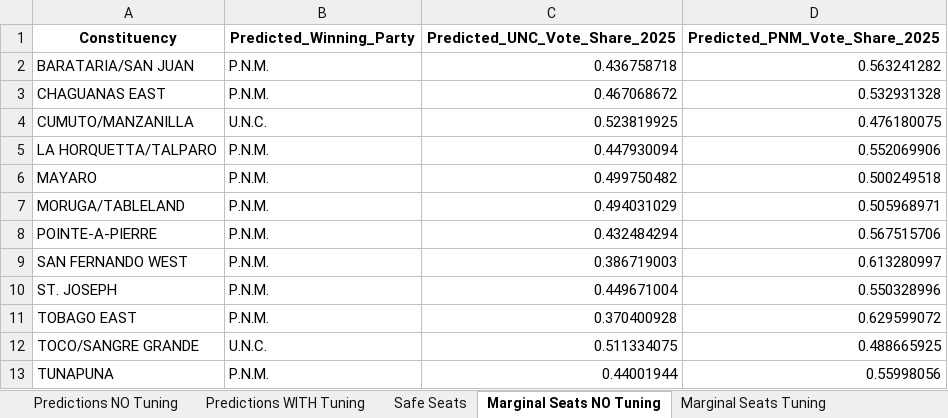
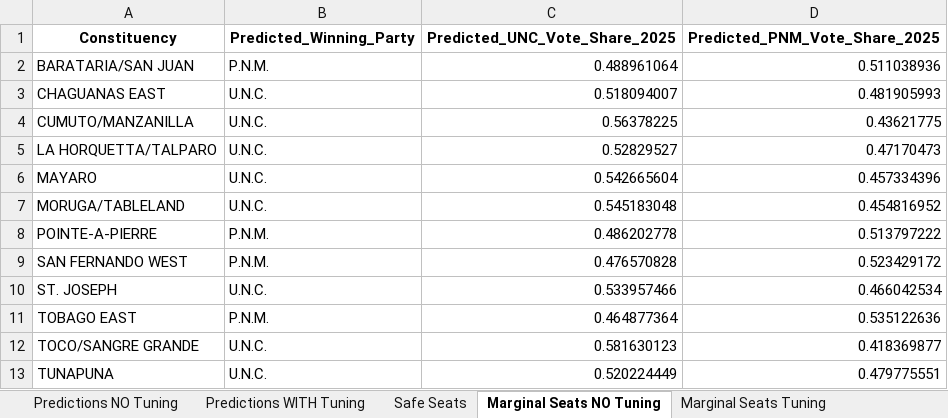
Before and after one commit to CorporaCorporate/COMP-3610-Project, an Excel workbook: 2025_election_predictions.xlsx, sheet Marginal Seats NO Tuning, drawn as a sheet; values as stored, in another font and other column widths than the file's, no borders; the diff names each change by its address in the sheet, - before the commit and + after, or states it on an @@ line.

```diff
--- a/2025_election_predictions.xlsx (sheet Marginal Seats NO Tuning)
+++ b/2025_election_predictions.xlsx (sheet Marginal Seats NO Tuning)
-C2 (Predicted_UNC_Vote_Share_2025): 0.436758718
+C2 (Predicted_UNC_Vote_Share_2025): 0.488961064
-D2 (Predicted_PNM_Vote_Share_2025): 0.563241282
+D2 (Predicted_PNM_Vote_Share_2025): 0.511038936
-B3 (Predicted_Winning_Party): P.N.M.
+B3 (Predicted_Winning_Party): U.N.C.
-C3 (Predicted_UNC_Vote_Share_2025): 0.467068672
+C3 (Predicted_UNC_Vote_Share_2025): 0.518094007
-D3 (Predicted_PNM_Vote_Share_2025): 0.532931328
+D3 (Predicted_PNM_Vote_Share_2025): 0.481905993
-C4 (Predicted_UNC_Vote_Share_2025): 0.523819925
+C4 (Predicted_UNC_Vote_Share_2025): 0.56378225
-D4 (Predicted_PNM_Vote_Share_2025): 0.476180075
+D4 (Predicted_PNM_Vote_Share_2025): 0.43621775
-B5:B7 (Predicted_Winning_Party): P.N.M.
+B5:B7 (Predicted_Winning_Party): U.N.C.
-C5 (Predicted_UNC_Vote_Share_2025): 0.447930094
+C5 (Predicted_UNC_Vote_Share_2025): 0.52829527
-D5 (Predicted_PNM_Vote_Share_2025): 0.552069906
+D5 (Predicted_PNM_Vote_Share_2025): 0.47170473
-C6 (Predicted_UNC_Vote_Share_2025): 0.499750482
+C6 (Predicted_UNC_Vote_Share_2025): 0.542665604
-D6 (Predicted_PNM_Vote_Share_2025): 0.500249518
+D6 (Predicted_PNM_Vote_Share_2025): 0.457334396
-C7 (Predicted_UNC_Vote_Share_2025): 0.494031029
+C7 (Predicted_UNC_Vote_Share_2025): 0.545183048
-D7 (Predicted_PNM_Vote_Share_2025): 0.505968971
+D7 (Predicted_PNM_Vote_Share_2025): 0.454816952
-C8 (Predicted_UNC_Vote_Share_2025): 0.432484294
+C8 (Predicted_UNC_Vote_Share_2025): 0.486202778
-D8 (Predicted_PNM_Vote_Share_2025): 0.567515706
+D8 (Predicted_PNM_Vote_Share_2025): 0.513797222
-C9 (Predicted_UNC_Vote_Share_2025): 0.386719003
+C9 (Predicted_UNC_Vote_Share_2025): 0.476570828
-D9 (Predicted_PNM_Vote_Share_2025): 0.613280997
+D9 (Predicted_PNM_Vote_Share_2025): 0.523429172
-B10 (Predicted_Winning_Party): P.N.M.
+B10 (Predicted_Winning_Party): U.N.C.
-C10 (Predicted_UNC_Vote_Share_2025): 0.449671004
+C10 (Predicted_UNC_Vote_Share_2025): 0.533957466
-D10 (Predicted_PNM_Vote_Share_2025): 0.550328996
+D10 (Predicted_PNM_Vote_Share_2025): 0.466042534
-C11 (Predicted_UNC_Vote_Share_2025): 0.370400928
+C11 (Predicted_UNC_Vote_Share_2025): 0.464877364
-D11 (Predicted_PNM_Vote_Share_2025): 0.629599072
+D11 (Predicted_PNM_Vote_Share_2025): 0.535122636
-C12 (Predicted_UNC_Vote_Share_2025): 0.511334075
+C12 (Predicted_UNC_Vote_Share_2025): 0.581630123
-D12 (Predicted_PNM_Vote_Share_2025): 0.488665925
+D12 (Predicted_PNM_Vote_Share_2025): 0.418369877
-B13 (Predicted_Winning_Party): P.N.M.
+B13 (Predicted_Winning_Party): U.N.C.
-C13 (Predicted_UNC_Vote_Share_2025): 0.44001944
+C13 (Predicted_UNC_Vote_Share_2025): 0.520224449
-D13 (Predicted_PNM_Vote_Share_2025): 0.55998056
+D13 (Predicted_PNM_Vote_Share_2025): 0.479775551
```
Also changed, not shown: sheet Predictions NO Tuning, sheet Predictions WITH Tuning, sheet Marginal Seats Tuning, sheet Safe Seats, 7 other files.
